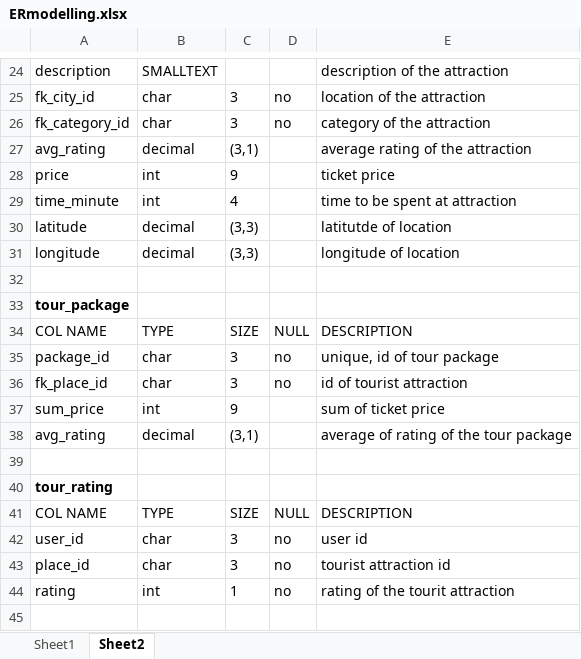
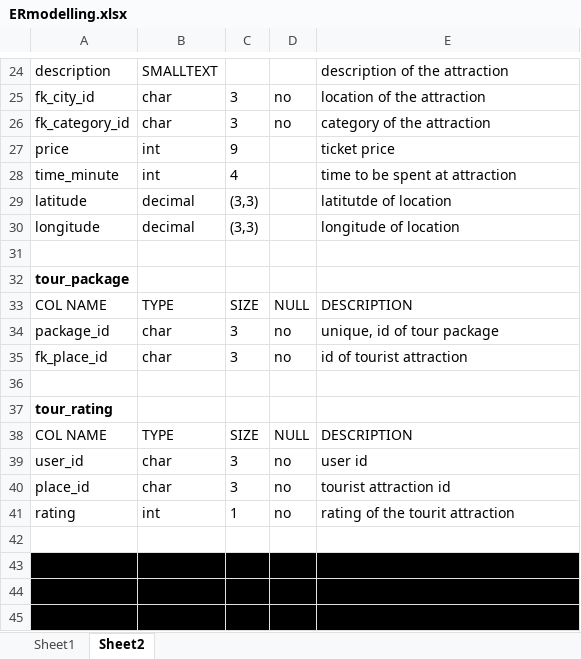
Before and after one commit to tatuhey/isys2014_assignment, an Excel workbook: ERmodelling.xlsx, sheet Sheet2, drawn as a sheet; only a part is shown, gaps mark what is left out; the shorter side is filled out with more unchanged rows; values as stored, in another font and other column widths than the file's, no borders; table styles not drawn; the diff names each change by its address in the sheet, - before the commit and + after, or states it on an @@ line.

```diff
--- a/ERmodelling.xlsx (sheet Sheet2)
+++ b/ERmodelling.xlsx (sheet Sheet2)
-row 27: avg_rating | decimal | (3,1) |  | average rating of the attraction
-row 37: sum_price | int | 9 |  | sum of ticket price
-row 38: avg_rating | decimal | (3,1) |  | average of rating of the tour package
```
Also changed, not shown: sheet Sheet1, 1 other file.
